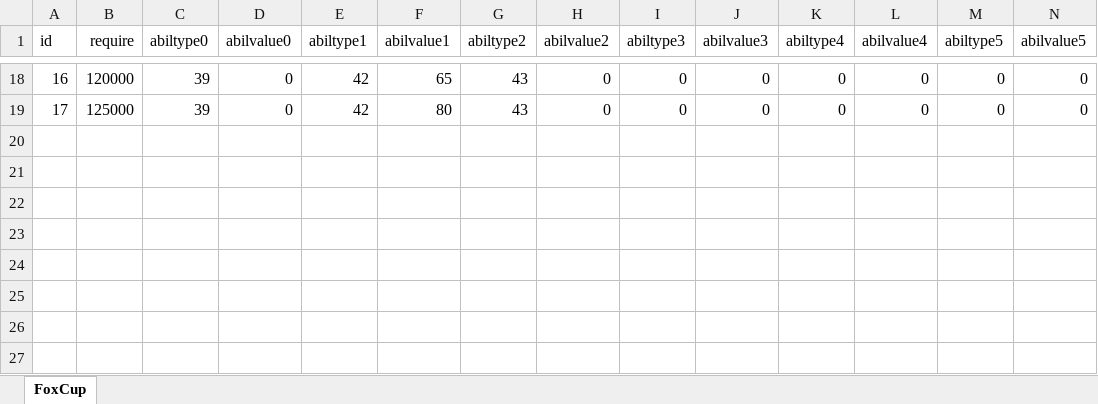
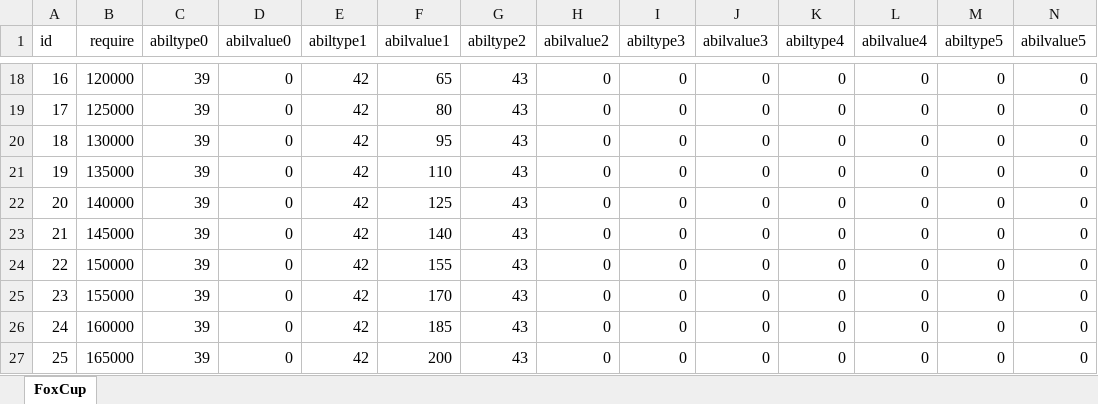
Before and after one commit to luckyzwei/Yosaki-1, an Excel workbook: Assets/06.Table/FoxCup.xlsx, sheet FoxCup, drawn as a sheet; only a part is shown, gaps mark what is left out; values as stored, in another font and other column widths than the file's, no borders; the diff names each change by its address in the sheet, - before the commit and + after, or states it on an @@ line.

```diff
--- a/Assets/06.Table/FoxCup.xlsx (sheet FoxCup)
+++ b/Assets/06.Table/FoxCup.xlsx (sheet FoxCup)
+row 20: 18 | 130000 | 39 | 0 | 42 | 95 | 43 | 0 | 0 | 0 | 0 | 0 | 0 | 0
+row 21: 19 | 135000 | 39 | 0 | 42 | 110 | 43 | 0 | 0 | 0 | 0 | 0 | 0 | 0
+row 22: 20 | 140000 | 39 | 0 | 42 | 125 | 43 | 0 | 0 | 0 | 0 | 0 | 0 | 0
+row 23: 21 | 145000 | 39 | 0 | 42 | 140 | 43 | 0 | 0 | 0 | 0 | 0 | 0 | 0
+row 24: 22 | 150000 | 39 | 0 | 42 | 155 | 43 | 0 | 0 | 0 | 0 | 0 | 0 | 0
+row 25: 23 | 155000 | 39 | 0 | 42 | 170 | 43 | 0 | 0 | 0 | 0 | 0 | 0 | 0
+row 26: 24 | 160000 | 39 | 0 | 42 | 185 | 43 | 0 | 0 | 0 | 0 | 0 | 0 | 0
+row 27: 25 | 165000 | 39 | 0 | 42 | 200 | 43 | 0 | 0 | 0 | 0 | 0 | 0 | 0
```
Also changed, not shown: Assets/06.Table/InAppPurchase.xlsx, Assets/06.Table/NewGachaTable.xlsx, 6 other files.
